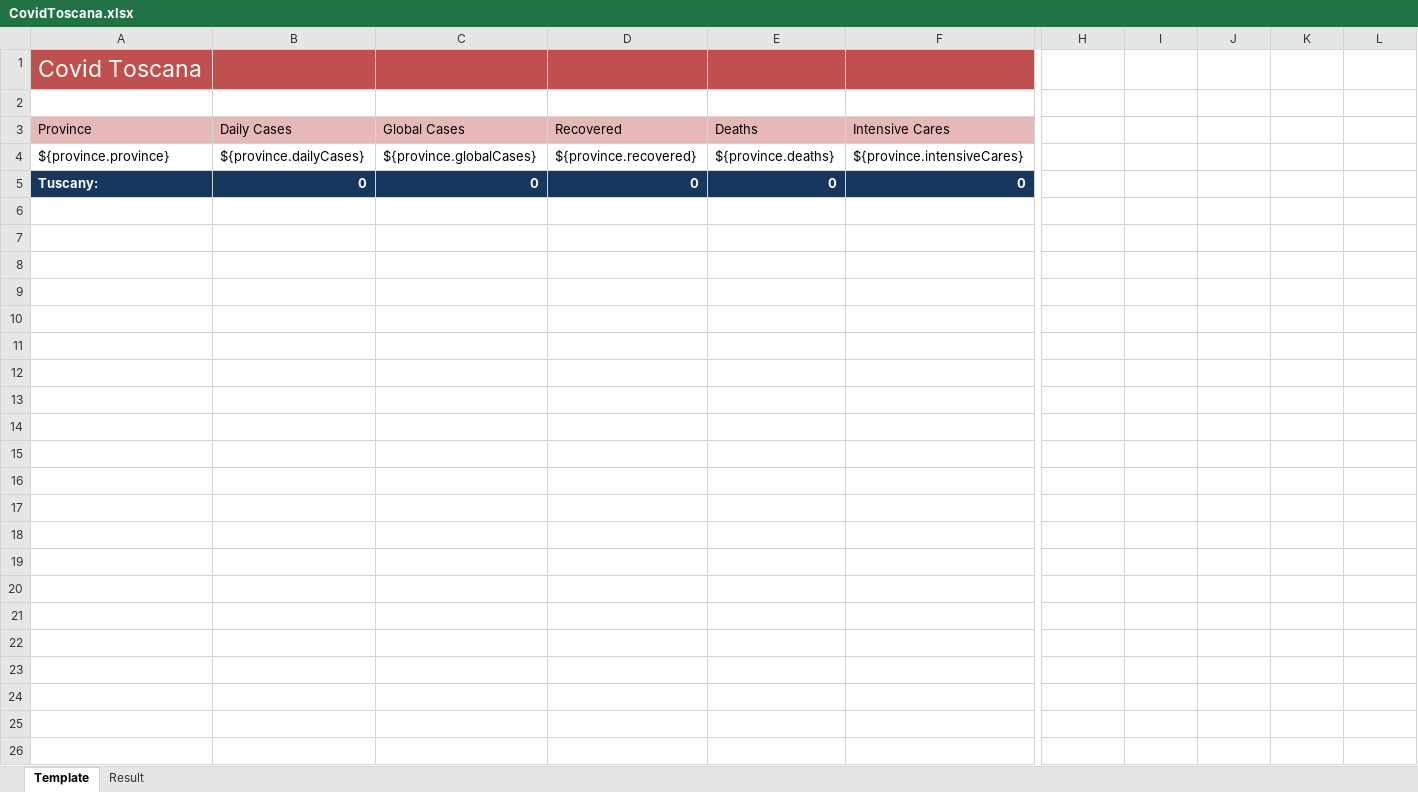
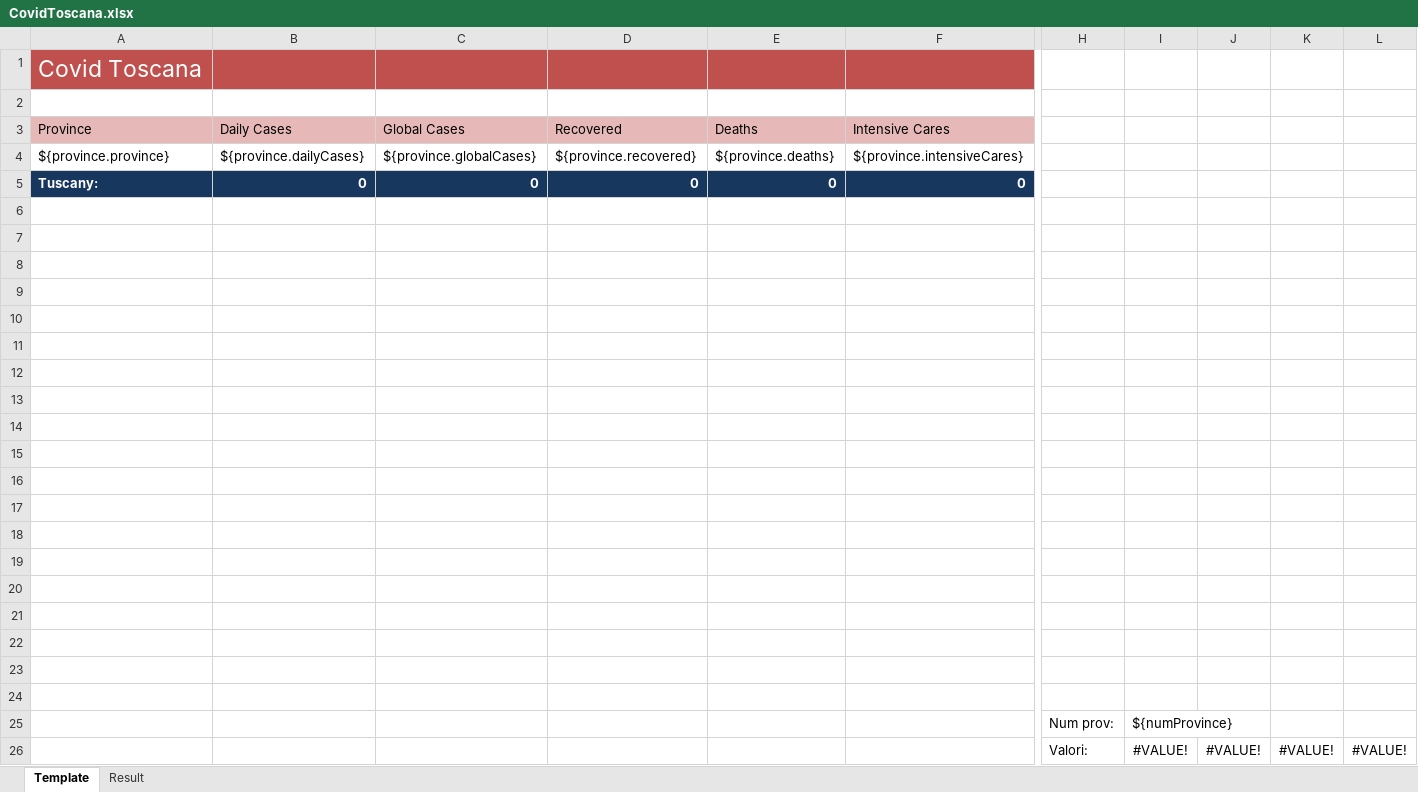
Before and after one commit to fmalato/ExportLibrary-BackEnd, an Excel workbook: templates/CovidToscana.xlsx, sheet Template, drawn as a sheet; only a part is shown, gaps mark what is left out; values as stored, in another font and other column widths than the file's, no borders; charts and pictures not drawn; rows hold the shown columns only; the diff names each change by its address in the sheet, - before the commit and + after, or states it on an @@ line.

Commit message:
New template for CovidToscana.xlsx

```diff
--- a/templates/CovidToscana.xlsx (sheet Template)
+++ b/templates/CovidToscana.xlsx (sheet Template)
+row 6: (empty)
+row 7: (empty)
+row 8: (empty)
+row 9: (empty)
+row 10: (empty)
+row 11: (empty)
+row 12: (empty)
+row 13: (empty)
+row 14: (empty)
+row 15: (empty)
+row 16: (empty)
+row 17: (empty)
+row 18: (empty)
+row 19: (empty)
+row 20: (empty)
+row 21: (empty)
+row 22: (empty)
+row 23: (empty)
+row 24: (empty)
+row 25:  |  |  |  |  |  | Num prov: | ${numProvince}
+row 26:  |  |  |  |  |  | Valori: | #VALUE! | #VALUE! | #VALUE! | #VALUE!
```
Also changed, not shown: charts or pictures, 1 other file.
